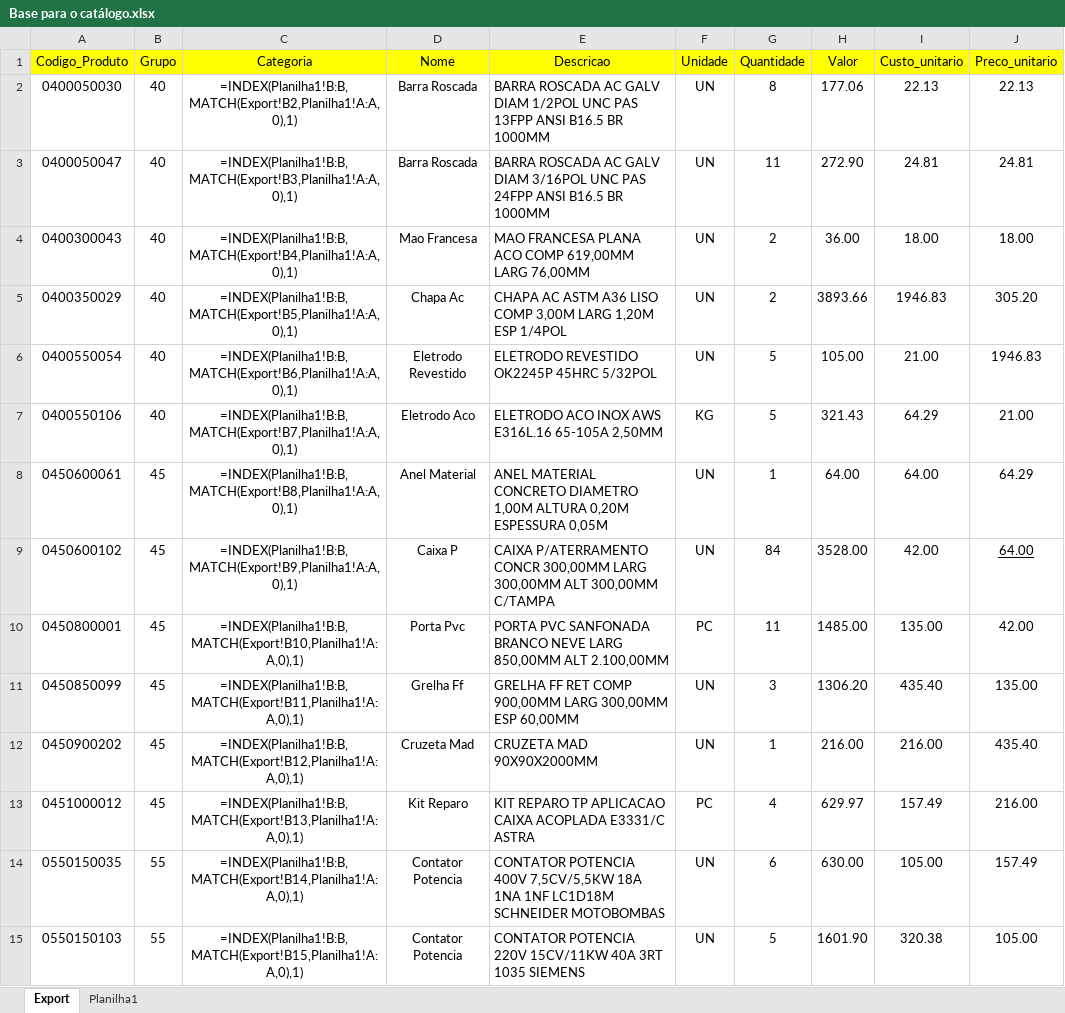
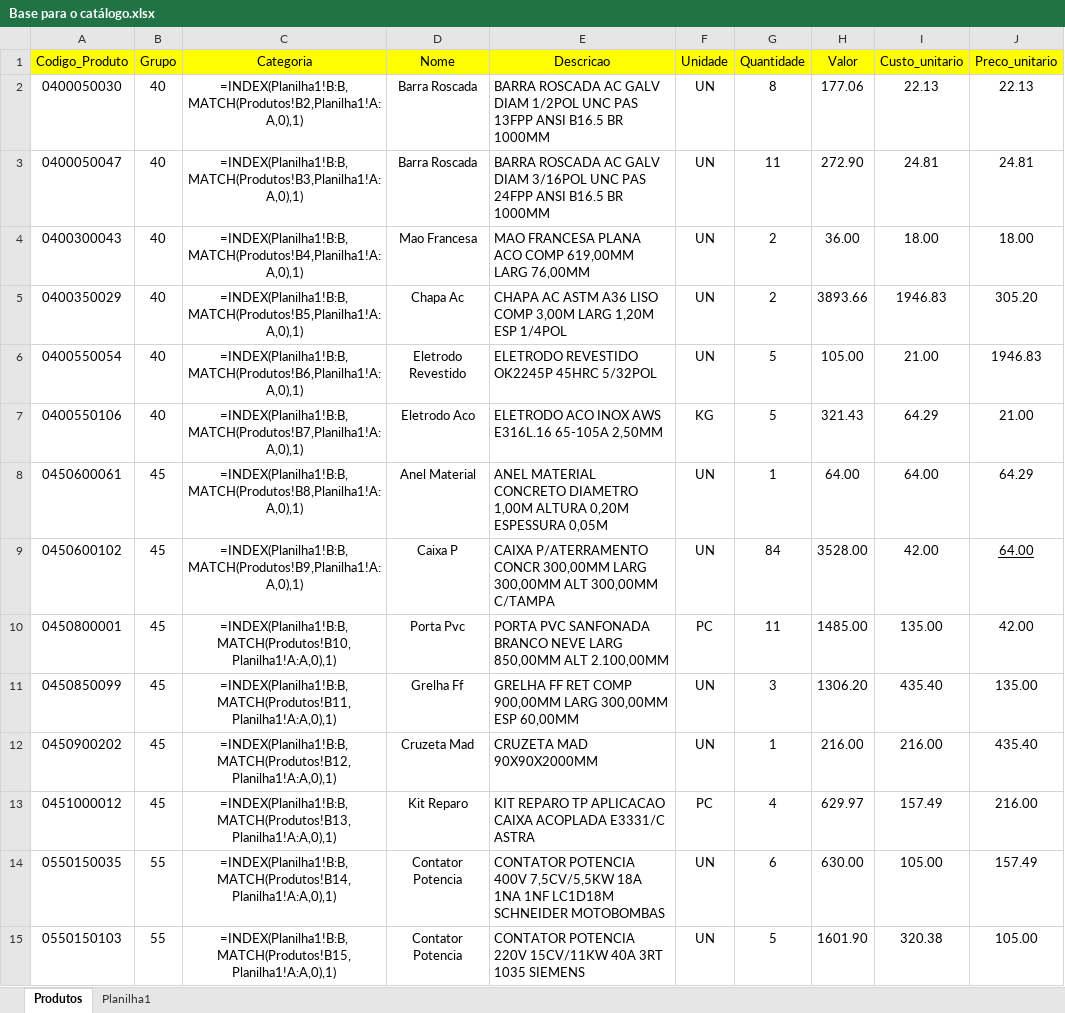
Before and after one commit to AlmoxCap/CatalagoCap, an Excel workbook: Base para o catálogo.xlsx, sheet Produtos, drawn as a sheet; only a part is shown; values as stored, in another font and other column widths than the file's, no borders; formulas are shown in place of their values; the diff covers the shown part only; the diff names each change by its address in the sheet, - before the commit and + after, or states it on an @@ line.

```diff
--- a/Base para o catálogo.xlsx (sheet Produtos)
+++ b/Base para o catálogo.xlsx (sheet Produtos)
-sheet tab: Export
+sheet tab: Produtos
-C2 (Categoria): =INDEX(Planilha1!B:B,MATCH(Export!B2,Planilha1!A:A,0),1)
+C2 (Categoria): =INDEX(Planilha1!B:B,MATCH(Produtos!B2,Planilha1!A:A,0),1)
-C3 (Categoria): =INDEX(Planilha1!B:B,MATCH(Export!B3,Planilha1!A:A,0),1)
+C3 (Categoria): =INDEX(Planilha1!B:B,MATCH(Produtos!B3,Planilha1!A:A,0),1)
-C4 (Categoria): =INDEX(Planilha1!B:B,MATCH(Export!B4,Planilha1!A:A,0),1)
+C4 (Categoria): =INDEX(Planilha1!B:B,MATCH(Produtos!B4,Planilha1!A:A,0),1)
-C5 (Categoria): =INDEX(Planilha1!B:B,MATCH(Export!B5,Planilha1!A:A,0),1)
+C5 (Categoria): =INDEX(Planilha1!B:B,MATCH(Produtos!B5,Planilha1!A:A,0),1)
-C6 (Categoria): =INDEX(Planilha1!B:B,MATCH(Export!B6,Planilha1!A:A,0),1)
+C6 (Categoria): =INDEX(Planilha1!B:B,MATCH(Produtos!B6,Planilha1!A:A,0),1)
-C7 (Categoria): =INDEX(Planilha1!B:B,MATCH(Export!B7,Planilha1!A:A,0),1)
+C7 (Categoria): =INDEX(Planilha1!B:B,MATCH(Produtos!B7,Planilha1!A:A,0),1)
-C8 (Categoria): =INDEX(Planilha1!B:B,MATCH(Export!B8,Planilha1!A:A,0),1)
+C8 (Categoria): =INDEX(Planilha1!B:B,MATCH(Produtos!B8,Planilha1!A:A,0),1)
-C9 (Categoria): =INDEX(Planilha1!B:B,MATCH(Export!B9,Planilha1!A:A,0),1)
+C9 (Categoria): =INDEX(Planilha1!B:B,MATCH(Produtos!B9,Planilha1!A:A,0),1)
-C10 (Categoria): =INDEX(Planilha1!B:B,MATCH(Export!B10,Planilha1!A:A,0),1)
+C10 (Categoria): =INDEX(Planilha1!B:B,MATCH(Produtos!B10,Planilha1!A:A,0),1)
-C11 (Categoria): =INDEX(Planilha1!B:B,MATCH(Export!B11,Planilha1!A:A,0),1)
+C11 (Categoria): =INDEX(Planilha1!B:B,MATCH(Produtos!B11,Planilha1!A:A,0),1)
-C12 (Categoria): =INDEX(Planilha1!B:B,MATCH(Export!B12,Planilha1!A:A,0),1)
+C12 (Categoria): =INDEX(Planilha1!B:B,MATCH(Produtos!B12,Planilha1!A:A,0),1)
-C13 (Categoria): =INDEX(Planilha1!B:B,MATCH(Export!B13,Planilha1!A:A,0),1)
+C13 (Categoria): =INDEX(Planilha1!B:B,MATCH(Produtos!B13,Planilha1!A:A,0),1)
-C14 (Categoria): =INDEX(Planilha1!B:B,MATCH(Export!B14,Planilha1!A:A,0),1)
+C14 (Categoria): =INDEX(Planilha1!B:B,MATCH(Produtos!B14,Planilha1!A:A,0),1)
-C15 (Categoria): =INDEX(Planilha1!B:B,MATCH(Export!B15,Planilha1!A:A,0),1)
+C15 (Categoria): =INDEX(Planilha1!B:B,MATCH(Produtos!B15,Planilha1!A:A,0),1)
```
Also changed, not shown: 671 edited cells elsewhere in this sheet, 1 other file.
